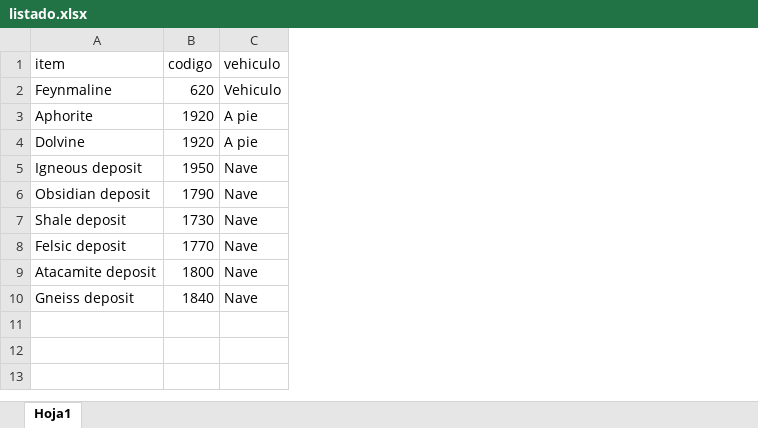
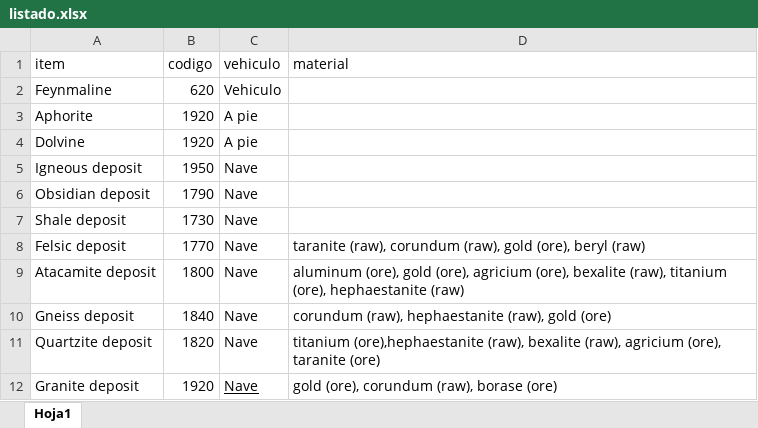
Before and after one commit to ivanlopjue/Mineria---calculadora, an Excel workbook: listado/listado.xlsx, sheet Hoja1, drawn as a sheet; values as stored, in another font and other column widths than the file's, no borders; the diff names each change by its address in the sheet, - before the commit and + after, or states it on an @@ line.

Commit message:
añadido posibles materiales

```diff
--- a/listado/listado.xlsx (sheet Hoja1)
+++ b/listado/listado.xlsx (sheet Hoja1)
+column D (material), rows 8-10: taranite (raw), corundum (raw), gold (ore), beryl (raw) | aluminum (ore), gold (ore), agricium (ore), bexalite (raw), titanium (ore), hephaestanite (raw) | corundum (raw), hephaestanite (raw), gold (ore)
+row 11: Quartzite deposit | 1820 | Nave | titanium (ore),hephaestanite (raw), bexalite (raw), agricium (ore), taranite (ore)
+row 12: Granite deposit | 1920 | Nave | gold (ore), corundum (raw), borase (ore)
```
Also changed, not shown: 1 other file.
